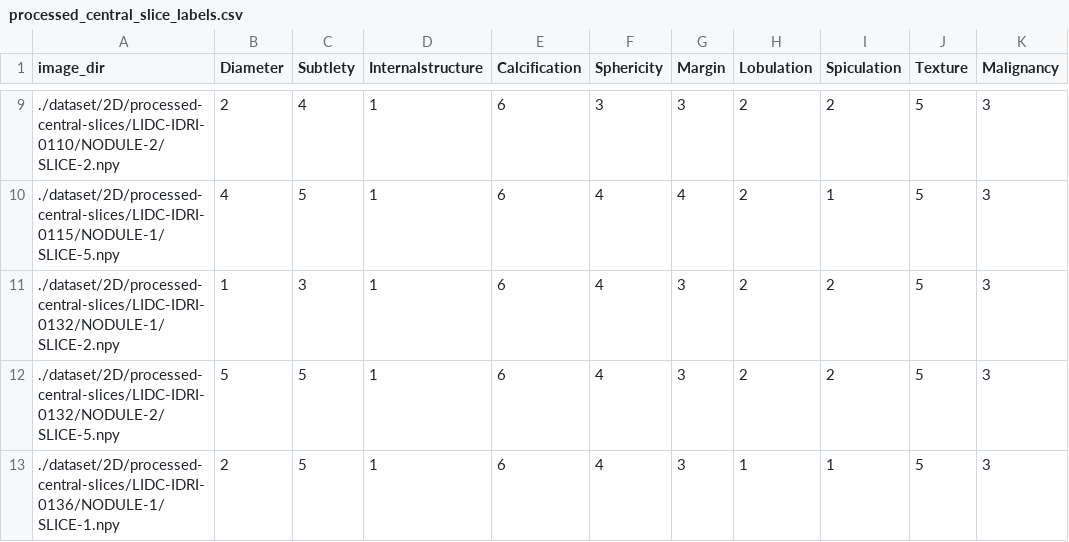
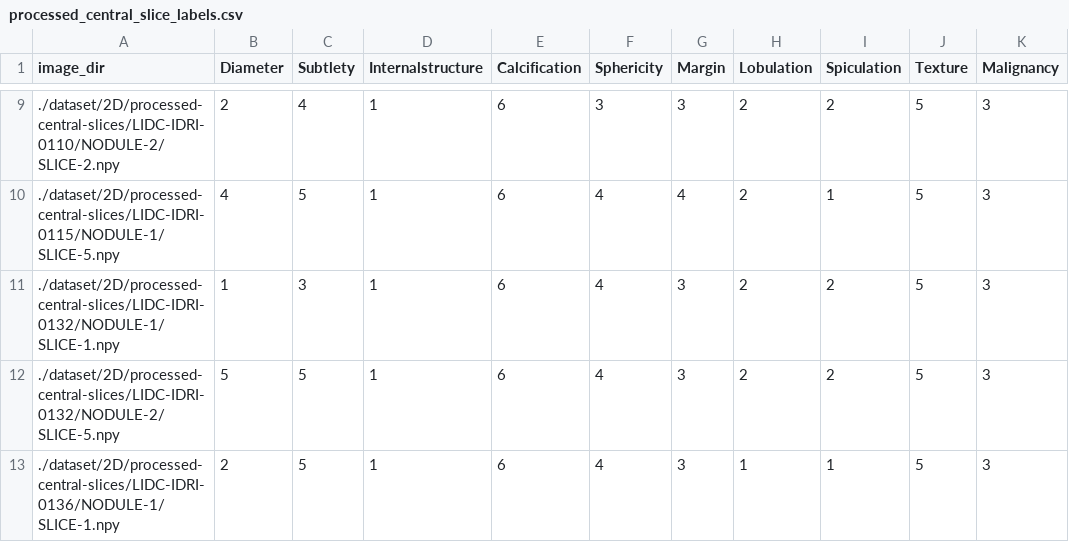
Before and after one commit to jjcachia/FYP-interpretable-deep-learning, a CSV file: 2D-model/dataset/2D/Meta/processed_central_slice_labels.csv, drawn as a sheet; only a part is shown, gaps mark what is left out.

```diff
--- a/2D-model/dataset/2D/Meta/processed_central_slice_labels.csv
+++ b/2D-model/dataset/2D/Meta/processed_central_slice_labels.csv
@@ -10,3 +10,3 @@ image_dir,Diameter,Subtlety,Internalstructure,Calcification,Sphericity,Margin,Lo
 ./dataset/2D/processed-central-slices/LIDC-IDRI-0115/NODULE-1/SLICE-5.npy,4,5,1,6,4,4,2,1,5,3
-./dataset/2D/processed-central-slices/LIDC-IDRI-0132/NODULE-1/SLICE-2.npy,1,3,1,6,4,3,2,2,5,3
+./dataset/2D/processed-central-slices/LIDC-IDRI-0132/NODULE-1/SLICE-1.npy,1,3,1,6,4,3,2,2,5,3
 ./dataset/2D/processed-central-slices/LIDC-IDRI-0132/NODULE-2/SLICE-5.npy,5,5,1,6,4,3,2,2,5,3
```
Also changed, not shown: 1 other file.
